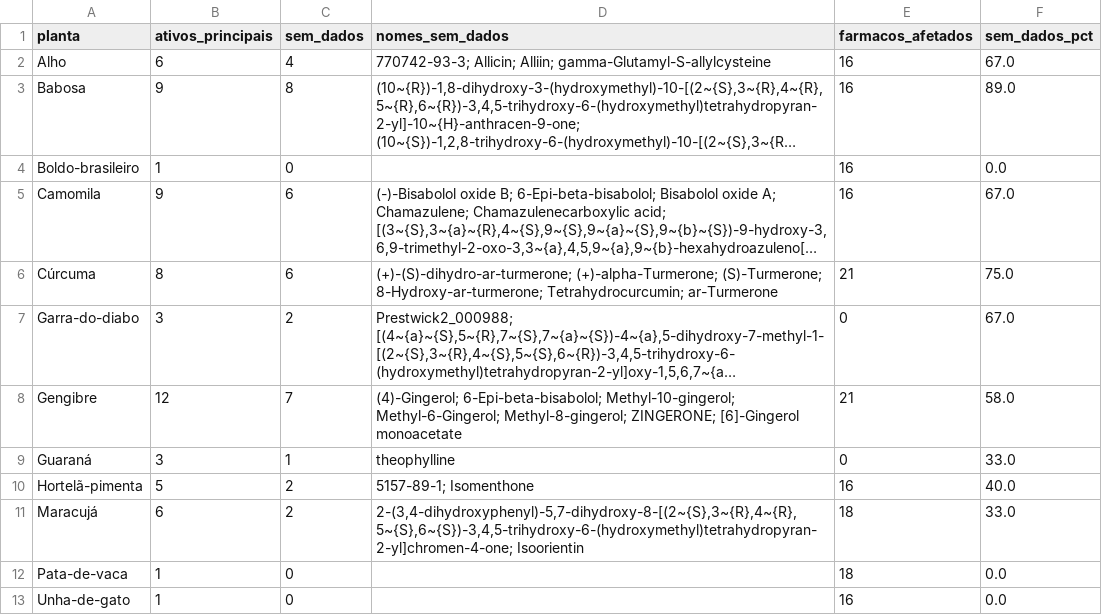
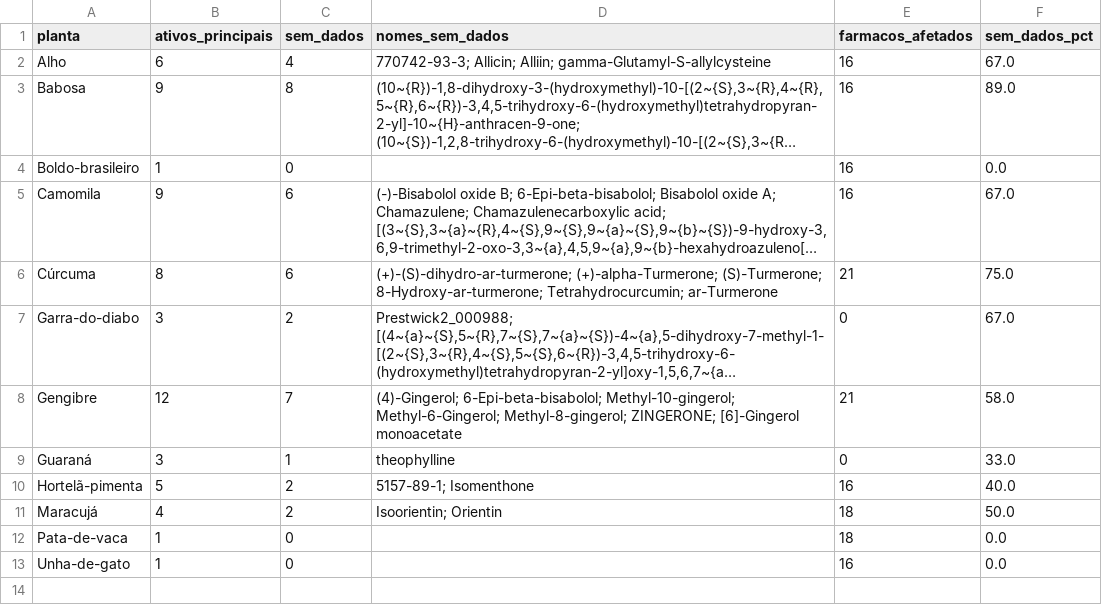
Before and after one commit to anxmarks/fitointer-sus, a CSV file: resultados/6_analise/lacunas.csv, drawn as a sheet; long unchanged cells end in ….

```diff
--- a/resultados/6_analise/lacunas.csv
+++ b/resultados/6_analise/lacunas.csv
@@ -10,3 +10,3 @@ Guaraná,3,1,theophylline,0,33.0
 Hortelã-pimenta,5,2,5157-89-1; Isomenthone,16,40.0
-Maracujá,6,2,"2-(3,4-dihydroxyphenyl)-5,7-dihydroxy-8-[(2~{S},3~{R},4~{R},5~{S},6~{S})-3,4,5-trihydroxy-6-(hydroxymethyl)tetrahydropyran-2-yl]chromen-4-one; Isoorientin",18,33.0
+Maracujá,4,2,Isoorientin; Orientin,18,50.0
 Pata-de-vaca,1,0,,18,0.0
```
Also changed, not shown: dados/manuais/validacao_marcadores.csv, resultados/2_chembl/atividades_cyp.csv, 17 other files.
